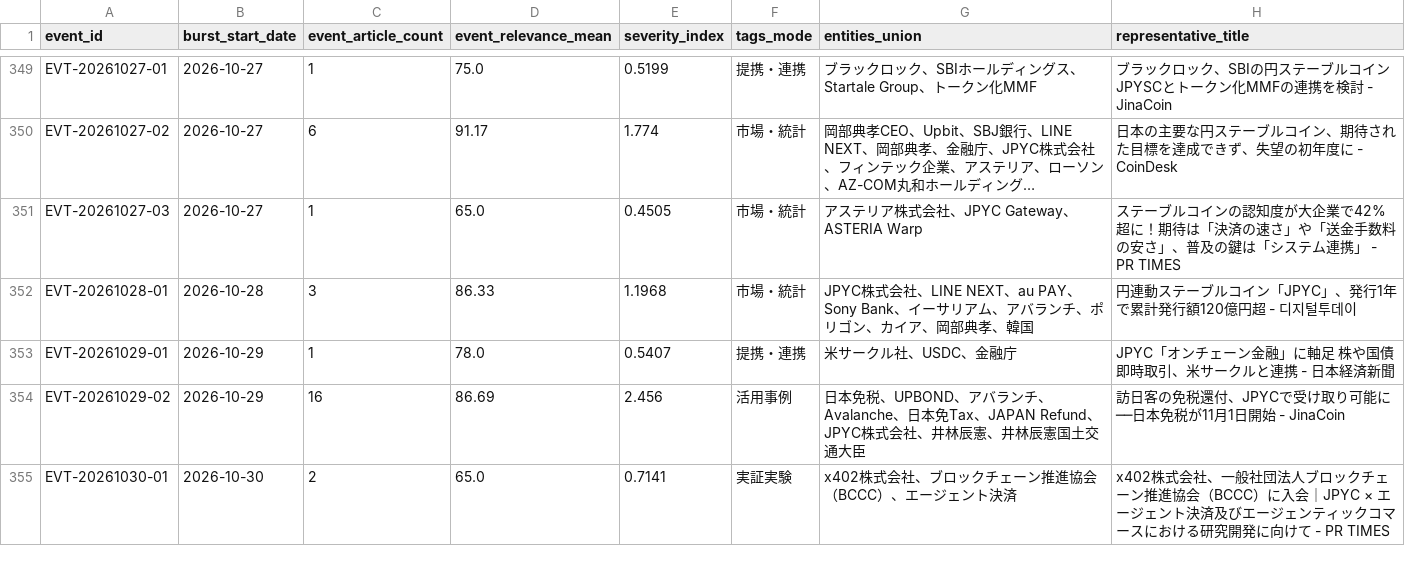
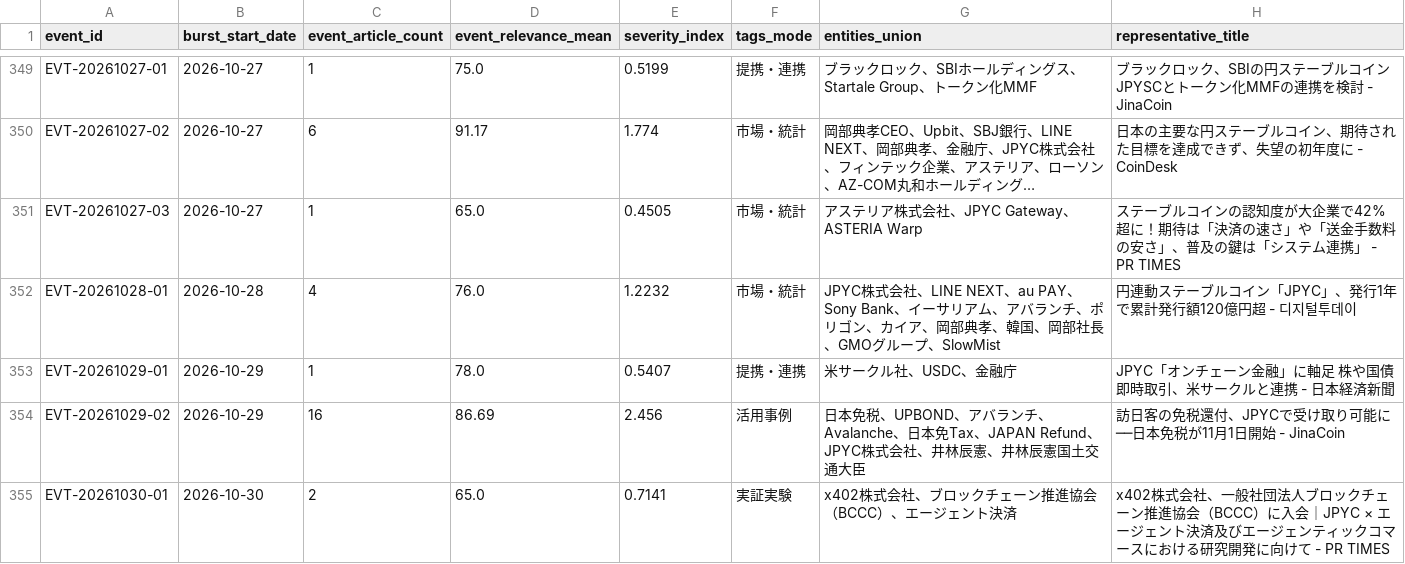
Before and after one commit to matsuno04/jpyc-news-v2, a CSV file: data/event_summary.csv, drawn as a sheet; only a part is shown, gaps mark what is left out; long unchanged cells end in …; the diff names each change by its address in the sheet, - before the commit and + after, or states it on an @@ line.

```diff
--- a/data/event_summary.csv
+++ b/data/event_summary.csv
-C352 (event_article_count): 3
+C352 (event_article_count): 4
-D352 (event_relevance_mean): 86.33
+D352 (event_relevance_mean): 76.0
-E352 (severity_index): 1.1968
+E352 (severity_index): 1.2232
-G352 (entities_union): …孝、韓国
+G352 (entities_union): …孝、韓国、岡部社長、GMOグループ、SlowMist
```
Also changed, not shown: data/daily_panel.csv, 2 other files.
